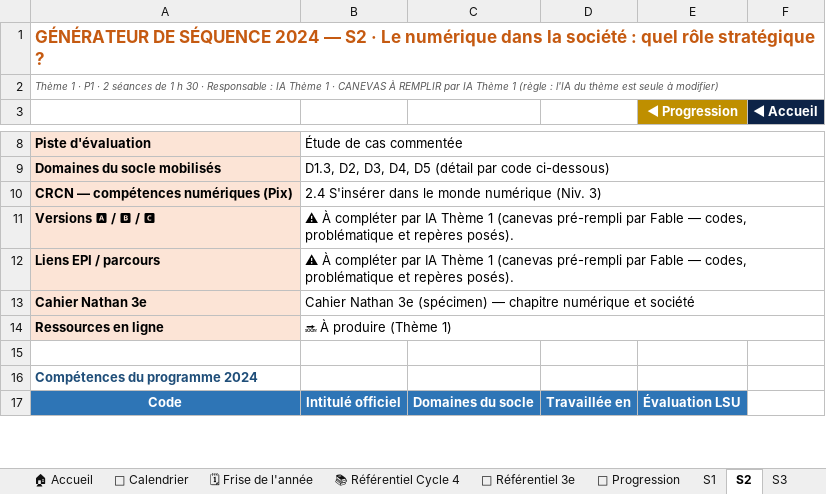
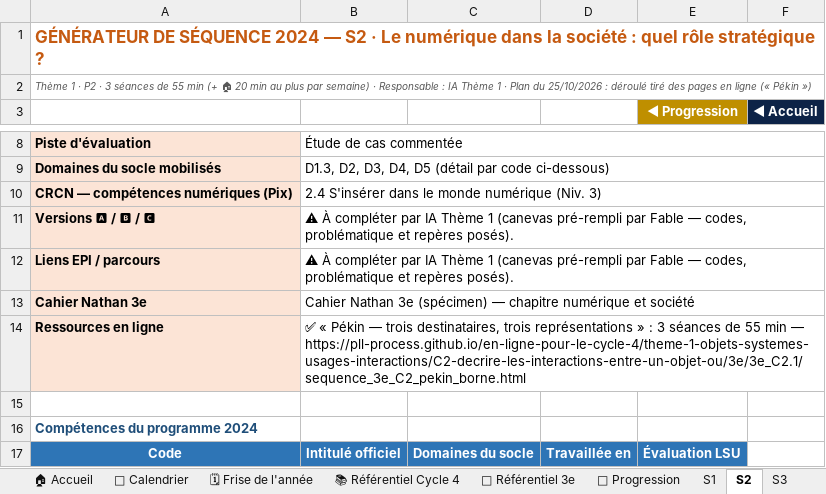
Before and after one commit to PLL-process/en-ligne-pour-le-cycle-4, an Excel workbook: _progressions/3e/Progression_Techno_3e_2026-2027_Martinique.xlsm, sheet S2, drawn as a sheet; only a part is shown, gaps mark what is left out; values as stored, in another font and other column widths than the file's, no borders; the diff covers the shown part only; the diff names each change by its address in the sheet, - before the commit and + after, or states it on an @@ line.

```diff
--- a/_progressions/3e/Progression_Techno_3e_2026-2027_Martinique.xlsm (sheet S2)
+++ b/_progressions/3e/Progression_Techno_3e_2026-2027_Martinique.xlsm (sheet S2)
-A2: …1 · P1 · 2 séances de 1 h 30 · Responsable : IA Thème 1 · CANEVAS À REMPLIR par IA Thème 1 (règle : l'IA du thème est seule à modifier)
+A2: …1 · P2 · 3 séances de 55 min (+ 🏠 20 min au plus par semaine) · Responsable : IA Thème 1 · Plan du 25/10/2026 : déroulé tiré des pages en ligne (« Pékin »)
-B14: 🔜 À produire (Thème 1)
+B14: ✅ « Pékin — trois destinataires, trois représentations » : 3 séances de 55 min — https://pll-process.github.io/en-ligne-pour-le-cycle-4/theme-1-objets-systemes-usages-interactions/C2-decrire-les-interactions-entre-un-objet-ou/3e/3e_C2.1/sequence_3e_C2_pekin_borne.html
```
Also changed, not shown: 9 added rows and 14 edited cells elsewhere in this sheet, sheet 📅 Calendrier, sheet S6, sheet 🧭 Progression, sheet 🗓 Frise de l'année, sheet ⚙ Moteur, sheet S4, 7 more sheets, formulas that keep their value, _progressions/4e/Progression_Techno_4e_2026-2027_Martinique.xlsm, _progressions/5e/Progression_Techno_5e_2026-2027_Martinique.xlsm, 7 other files.
